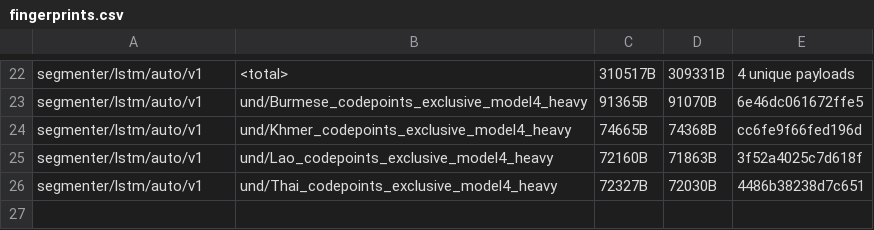
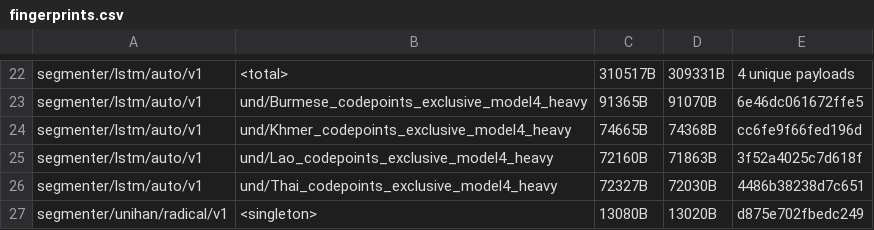
Before and after one commit to younies/icu4x, a CSV file: provider/data/segmenter/fingerprints.csv, drawn as a sheet; only a part is shown, gaps mark what is left out.

Commit message:
Data struct with codepoint builder for radicals (#7805)
Issue: #6941

Modified from #7722 and #7646

## Changelog
- `icu_segmenter`: Add unstable Unihan radical provider data and baked
support
* New types: `icu_segmenter::provider::UnihanIrgData<'data>`,
`icu_segmenter::provider::SegmenterUnihanRadicalV1`
* New associated const:
`icu_segmenter::provider::Baked::SINGLETON_SEGMENTER_UNIHAN_RADICAL_V1`
* The `experimental_segmenter` example now uses `radaboost` for the
Chinese radical model and adds `thadaboost` for Thai
- `icu_provider_source`: Add Unihan radical trie generation for
`icu_segmenter::provider::SegmenterUnihanRadicalV1`
  * `SourceDataProvider` can now load this marker from Unihan IRG data
- `icu_provider_registry`: Export
`icu_segmenter::provider::SegmenterUnihanRadicalV1`

```diff
--- a/provider/data/segmenter/fingerprints.csv
+++ b/provider/data/segmenter/fingerprints.csv
@@ -26 +26,2 @@ segmenter/lstm/auto/v1, und/Lao_codepoints_exclusive_model4_heavy, 72160B, 71863
 segmenter/lstm/auto/v1, und/Thai_codepoints_exclusive_model4_heavy, 72327B, 72030B, 4486b38238d7c651
+segmenter/unihan/radical/v1, <singleton>, 13080B, 13020B, d875e702fbedc249
```
Also changed, not shown: 20 other files.
